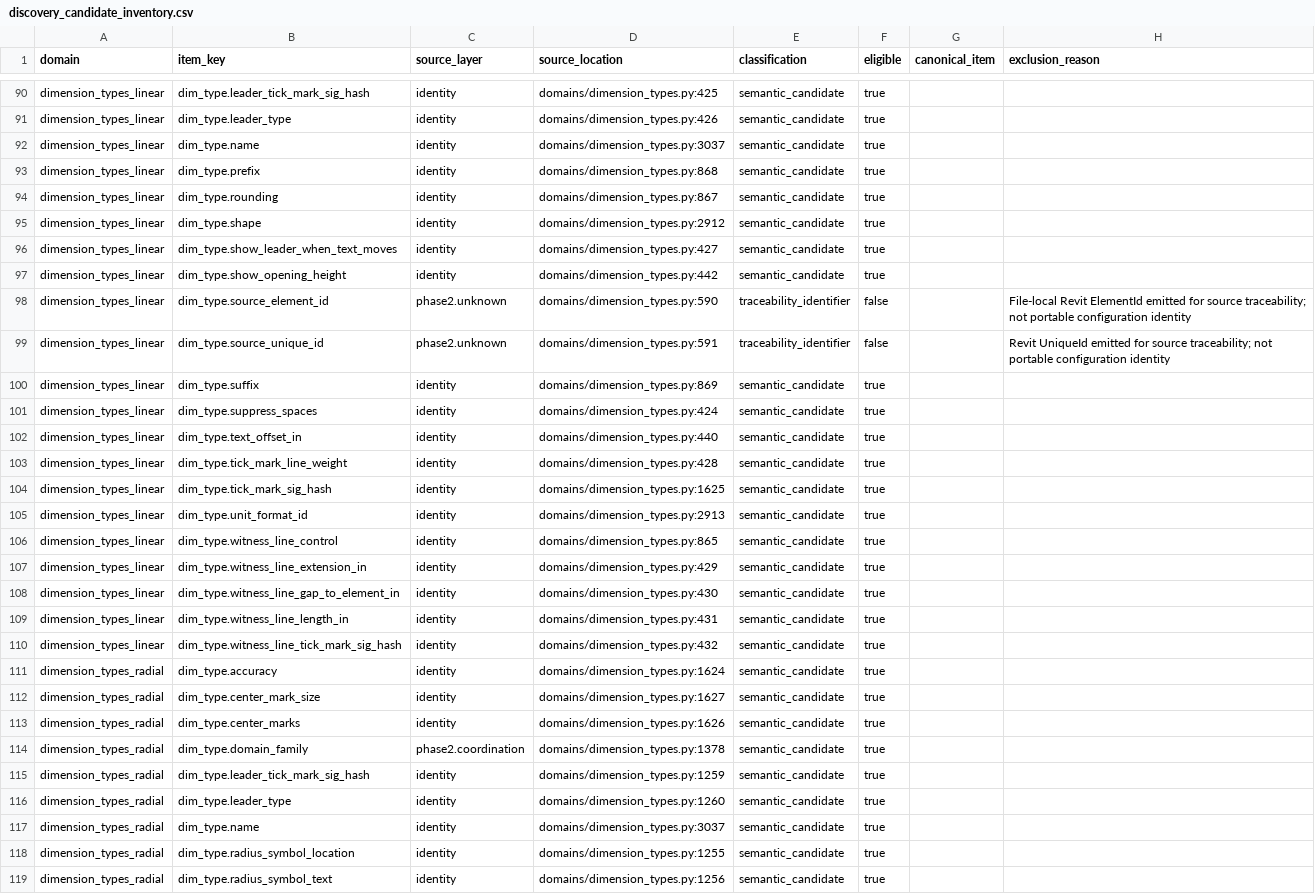
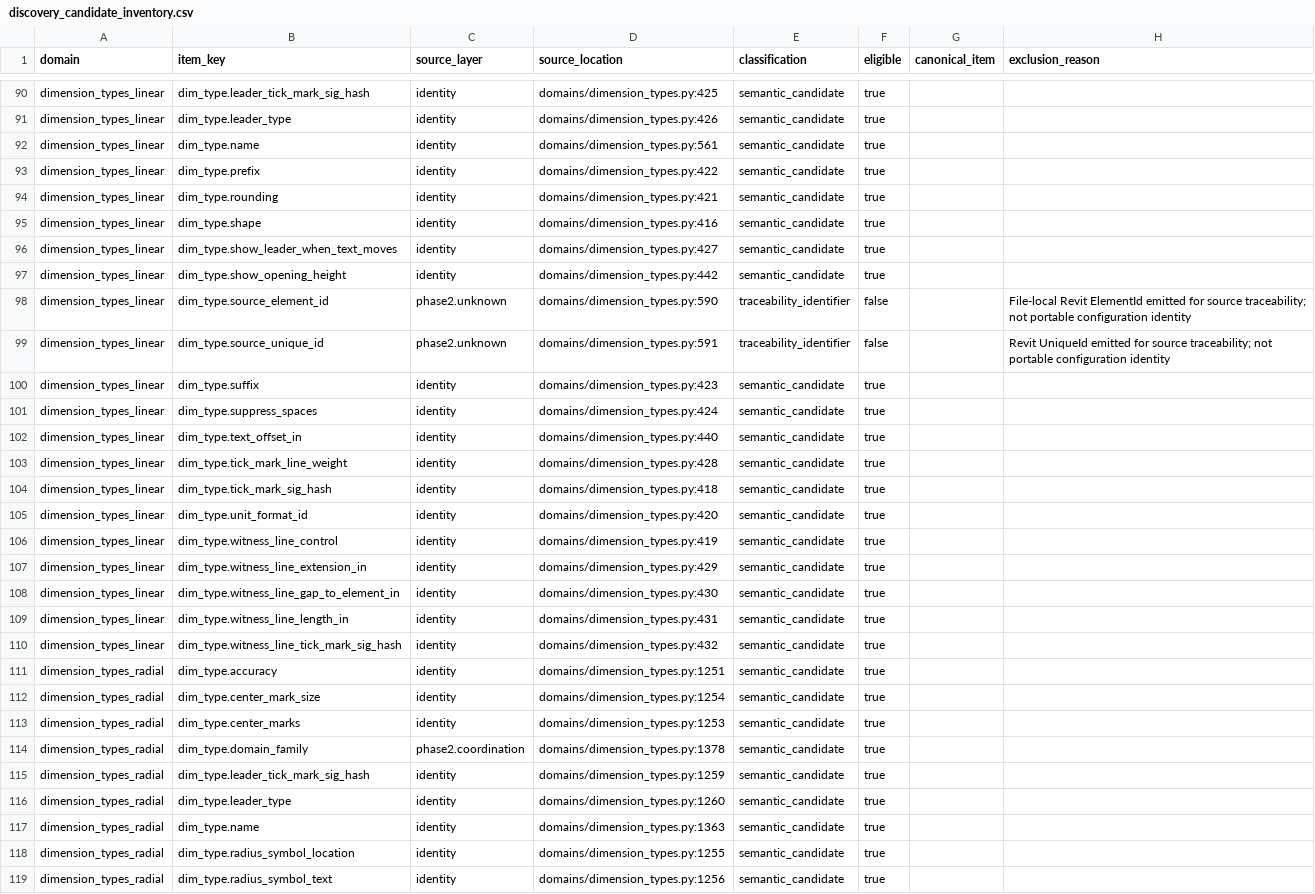
Before and after one commit to GMcDowellJr/Revit_Fingerprint, a CSV file: discovery_candidate_inventory.csv, drawn as a sheet; only a part is shown, gaps mark what is left out; the diff covers the shown part only; the diff names each change by its address in the sheet, - before the commit and + after, or states it on an @@ line.

Commit message:
Fingerprint eligibility and correct audit domains

```diff
--- a/discovery_candidate_inventory.csv
+++ b/discovery_candidate_inventory.csv
-D92 (source_location): domains/dimension_types.py:3037
+D92 (source_location): domains/dimension_types.py:561
-D93 (source_location): domains/dimension_types.py:868
+D93 (source_location): domains/dimension_types.py:422
-D94 (source_location): domains/dimension_types.py:867
+D94 (source_location): domains/dimension_types.py:421
-D95 (source_location): domains/dimension_types.py:2912
+D95 (source_location): domains/dimension_types.py:416
-D100 (source_location): domains/dimension_types.py:869
+D100 (source_location): domains/dimension_types.py:423
-D104 (source_location): domains/dimension_types.py:1625
+D104 (source_location): domains/dimension_types.py:418
-D105 (source_location): domains/dimension_types.py:2913
+D105 (source_location): domains/dimension_types.py:420
-D106 (source_location): domains/dimension_types.py:865
+D106 (source_location): domains/dimension_types.py:419
-D111 (source_location): domains/dimension_types.py:1624
+D111 (source_location): domains/dimension_types.py:1251
-D112 (source_location): domains/dimension_types.py:1627
+D112 (source_location): domains/dimension_types.py:1254
-D113 (source_location): domains/dimension_types.py:1626
+D113 (source_location): domains/dimension_types.py:1253
-D117 (source_location): domains/dimension_types.py:3037
+D117 (source_location): domains/dimension_types.py:1363
```
Also changed, not shown: 5 removed rows and 34 edited cells elsewhere in this file, 8 other files.
